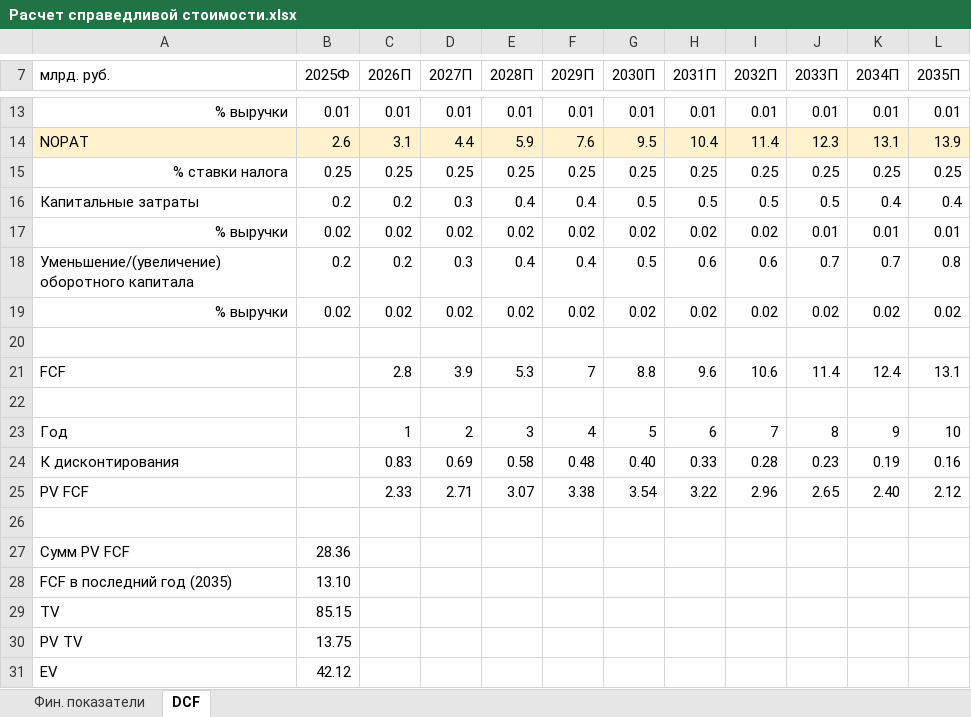
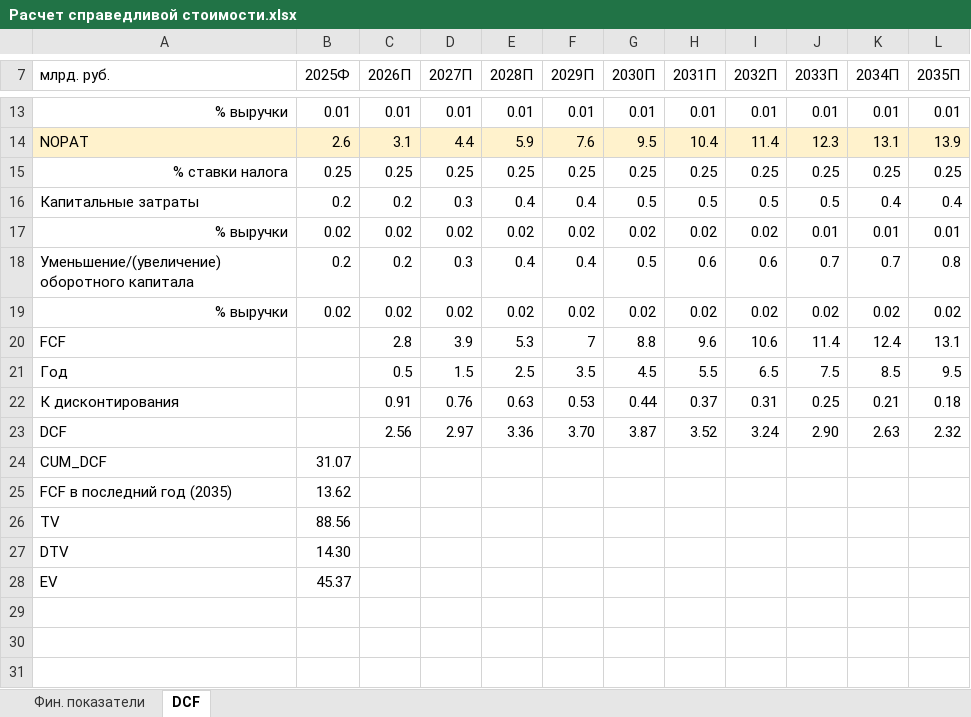
Before and after one commit to SavinVladimir/notes, an Excel workbook: Расчет справедливой стоимости.xlsx, sheet DCF, drawn as a sheet; only a part is shown, gaps mark what is left out; values as stored, in another font and other column widths than the file's, no borders; removed rows and columns are numbered as before the commit, all else as after; the diff names each change by its address in the sheet, - before the commit and + after, or states it on an @@ line.

```diff
--- a/Расчет справедливой стоимости.xlsx (sheet DCF)
+++ b/Расчет справедливой стоимости.xlsx (sheet DCF)
-row 20: (empty)
-row 21: (empty)
+row 21: Год |  | 0.5 | 1.5 | 2.5 | 3.5 | 4.5 | 5.5 | 6.5 | 7.5 | 8.5 | 9.5
-row 23: Год |  | 1 | 2 | 3 | 4 | 5 | 6 | 7 | 8 | 9 | 10
-row 24: К дисконтирования |  | 0.83 | 0.69 | 0.58 | 0.48 | 0.40 | 0.33 | 0.28 | 0.23 | 0.19 | 0.16
-row 25: PV FCF |  | 2.33 | 2.71 | 3.07 | 3.38 | 3.54 | 3.22 | 2.96 | 2.65 | 2.40 | 2.12
-row 22: (empty)
+row 22: К дисконтирования |  | 0.91 | 0.76 | 0.63 | 0.53 | 0.44 | 0.37 | 0.31 | 0.25 | 0.21 | 0.18
-row 27: Сумм PV FCF | 28.36
+row 23: DCF |  | 2.56 | 2.97 | 3.36 | 3.70 | 3.87 | 3.52 | 3.24 | 2.90 | 2.63 | 2.32
+row 24: CUM_DCF | 31.07
-B25 (2025Ф): 13.10
+B25 (2025Ф): 13.62
-B26 (2025Ф): 85.15
+B26 (2025Ф): 88.56
-row 30: PV TV | 13.75
+row 27: DTV | 14.30
-B28 (2025Ф): 42.12
+B28 (2025Ф): 45.37
```
Also changed, not shown: 2 other files.
